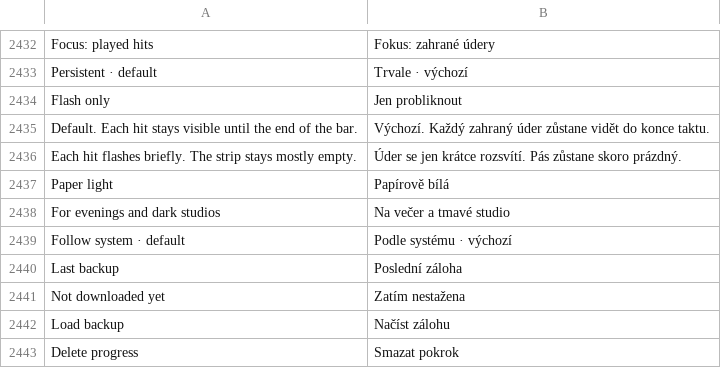
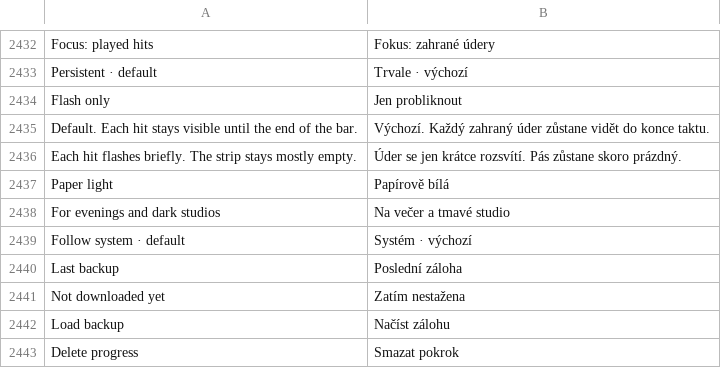
Before and after one commit to alkofolik/SmackAPad-iPad, a TSV file: SmackAPad/Resources/i18n/cs.tsv, drawn as a sheet; only a part is shown, gaps mark what is left out.

```diff
--- a/SmackAPad/Resources/i18n/cs.tsv
+++ b/SmackAPad/Resources/i18n/cs.tsv
@@ -2438,3 +2438,3 @@ Paper light	Papírově bílá
 For evenings and dark studios	Na večer a tmavé studio
-Follow system · default	Podle systému · výchozí
+Follow system · default	Systém · výchozí
 Last backup	Poslední záloha
```
Also changed, not shown: 1 other file.
